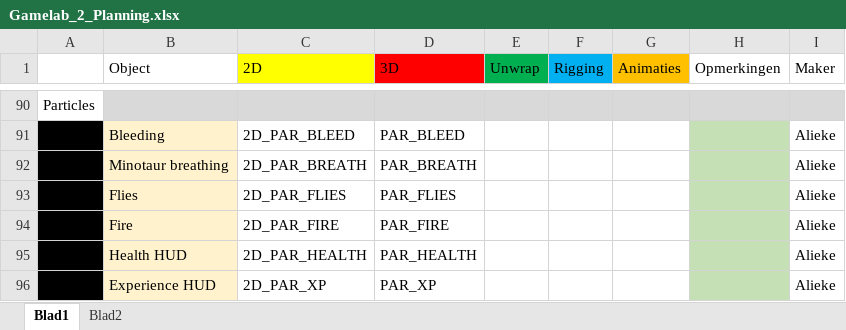
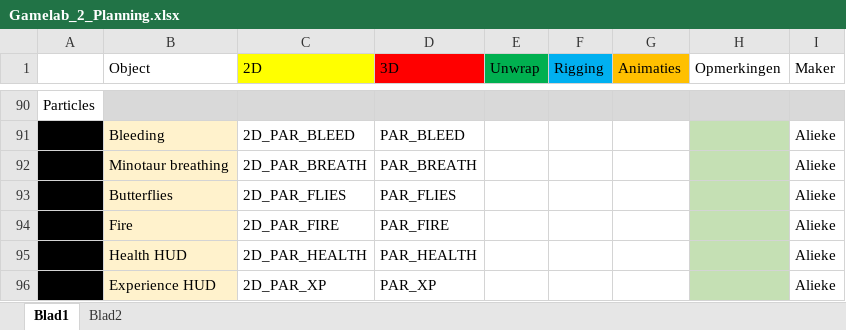
Before and after one commit to Fafanur/GameLab2, an Excel workbook: Documentatie/Gamelab_2_Planning.xlsx, sheet Blad1, drawn as a sheet; only a part is shown, gaps mark what is left out; values as stored, in another font and other column widths than the file's, no borders; the diff names each change by its address in the sheet, - before the commit and + after, or states it on an @@ line.

```diff
--- a/Documentatie/Gamelab_2_Planning.xlsx (sheet Blad1)
+++ b/Documentatie/Gamelab_2_Planning.xlsx (sheet Blad1)
-B93 (Object): Flies
+B93 (Object): Butterflies
```
Also changed, not shown: 18 other files.
